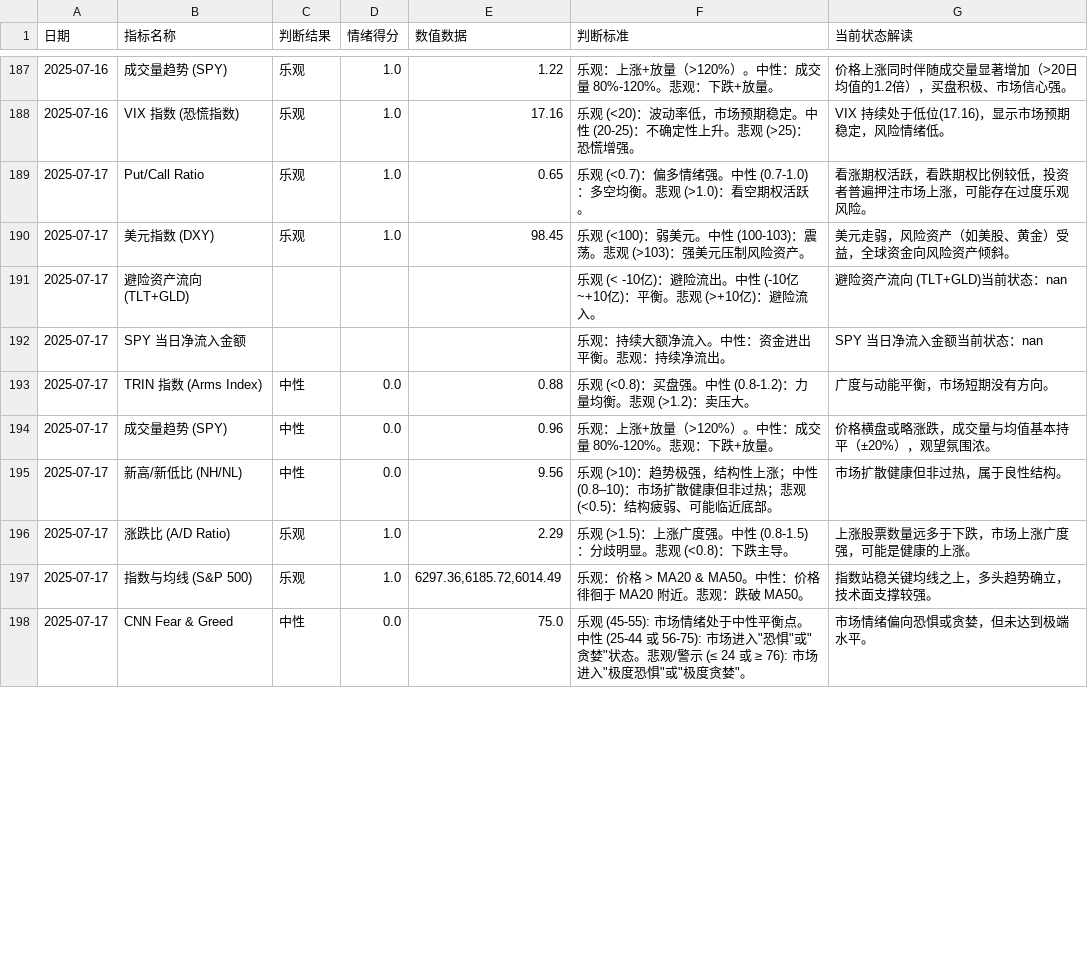
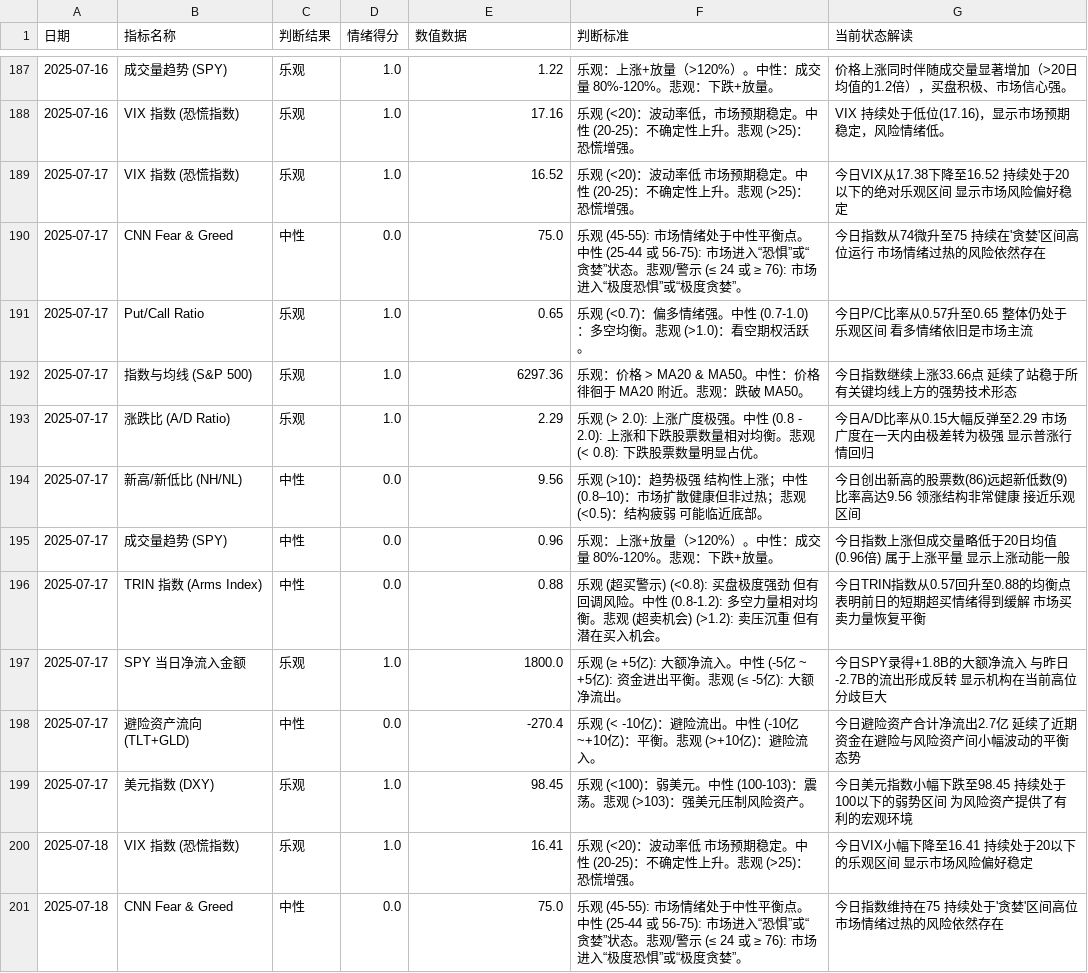
Before and after one commit to houxx/stock-sentiment-dashboard, a CSV file: enhanced_processed_sentiment_data.csv, drawn as a sheet; only a part is shown, gaps mark what is left out; the diff covers the shown part only.

```diff
--- a/enhanced_processed_sentiment_data.csv
+++ b/enhanced_processed_sentiment_data.csv
@@ -188,11 +188,14 @@
 2025-07-16,VIX 指数 (恐慌指数),乐观,1.0,17.16,乐观 (<20)：波动率低，市场预期稳定。中性 (20-25)：不确定性上升。悲观 (>25)：恐慌增强。,VIX 持续处于低位(17.16)，显示市场预期稳定，风险情绪低。
-2025-07-17,Put/Call Ratio,乐观,1.0,0.65,乐观 (<0.7)：偏多情绪强。中性 (0.7-1.0)：多空均衡。悲观 (>1.0)：看空期权活跃。,看涨期权活跃，看跌期权比例较低，投资者普遍押注市场上涨，可能存在过度乐观风险。
-2025-07-17,美元指数 (DXY),乐观,1.0,98.45,乐观 (<100)：弱美元。中性 (100-103)：震荡。悲观 (>103)：强美元压制风险资产。,美元走弱，风险资产（如美股、黄金）受益，全球资金向风险资产倾斜。
-2025-07-17,避险资产流向 (TLT+GLD),,,,乐观 (< -10亿)：避险流出。中性 (-10亿~+10亿)：平衡。悲观 (>+10亿)：避险流入。,避险资产流向 (TLT+GLD)当前状态：nan
-2025-07-17,SPY 当日净流入金额,,,,乐观：持续大额净流入。中性：资金进出平衡。悲观：持续净流出。,SPY 当日净流入金额当前状态：nan
-2025-07-17,TRIN 指数 (Arms Index),中性,0.0,0.88,乐观 (<0.8)：买盘强。中性 (0.8-1.2)：力量均衡。悲观 (>1.2)：卖压大。,广度与动能平衡，市场短期没有方向。
-2025-07-17,成交量趋势 (SPY),中性,0.0,0.96,乐观：上涨+放量（>120%）。中性：成交量 80%-120%。悲观：下跌+放量。,价格横盘或略涨跌，成交量与均值基本持平（±20%），观望氛围浓。
-2025-07-17,新高/新低比 (NH/NL),中性,0.0,9.56,乐观 (>10)：趋势极强，结构性上涨；中性 (0.8–10)：市场扩散健康但非过热；悲观 (<0.5)：结构疲弱、可能临近底部。,市场扩散健康但非过热，属于良性结构。
-2025-07-17,涨跌比 (A/D Ratio),乐观,1.0,2.29,乐观 (>1.5)：上涨广度强。中性 (0.8-1.5)：分歧明显。悲观 (<0.8)：下跌主导。,上涨股票数量远多于下跌，市场上涨广度强，可能是健康的上涨。
-2025-07-17,指数与均线 (S&P 500),乐观,1.0,"6297.36,6185.72,6014.49",乐观：价格 > MA20 & MA50。中性：价格徘徊于 MA20 附近。悲观：跌破 MA50。,指数站稳关键均线之上，多头趋势确立，技术面支撑较强。
-2025-07-17,CNN Fear & Greed,中性,0.0,75.0,"乐观 (45-55): 市场情绪处于中性平衡点。中性 (25-44 或 56-75): 市场进入""恐惧""或""贪婪""状态。悲观/警示 (≤ 24 或 ≥ 76): 市场进入""极度恐惧""或""极度贪婪""。",市场情绪偏向恐惧或贪婪，但未达到极端水平。
+2025-07-17,VIX 指数 (恐慌指数),乐观,1.0,16.52,"乐观 (<20)：波动率低 市场预期稳定。中性 (20-25)：不确定性上升。悲观 (>25)：恐慌增强。","今日VIX从17.38下降至16.52 持续处于20以下的绝对乐观区间 显示市场风险偏好稳定"
+2025-07-17,CNN Fear & Greed,中性,0.0,75.0,"乐观 (45-55): 市场情绪处于中性平衡点。中性 (25-44 或 56-75): 市场进入“恐惧”或“贪婪”状态。悲观/警示 (≤ 24 或 ≥ 76): 市场进入“极度恐惧”或“极度贪婪”。","今日指数从74微升至75 持续在'贪婪'区间高位运行 市场情绪过热的风险依然存在"
+2025-07-17,Put/Call Ratio,乐观,1.0,0.65,"乐观 (<0.7)：偏多情绪强。中性 (0.7-1.0)：多空均衡。悲观 (>1.0)：看空期权活跃。","今日P/C比率从0.57升至0.65 整体仍处于乐观区间 看多情绪依旧是市场主流"
+2025-07-17,指数与均线 (S&P 500),乐观,1.0,6297.36,"乐观：价格 > MA20 & MA50。中性：价格徘徊于 MA20 附近。悲观：跌破 MA50。","今日指数继续上涨33.66点 延续了站稳于所有关键均线上方的强势技术形态"
+2025-07-17,涨跌比 (A/D Ratio),乐观,1.0,2.29,"乐观 (> 2.0): 上涨广度极强。中性 (0.8 - 2.0): 上涨和下跌股票数量相对均衡。悲观 (< 0.8): 下跌股票数量明显占优。","今日A/D比率从0.15大幅反弹至2.29 市场广度在一天内由极差转为极强 显示普涨行情回归"
+2025-07-17,新高/新低比 (NH/NL),中性,0.0,9.56,"乐观 (>10)：趋势极强 结构性上涨；中性 (0.8–10)：市场扩散健康但非过热；悲观 (<0.5)：结构疲弱 可能临近底部。","今日创出新高的股票数(86)远超新低数(9) 比率高达9.56 领涨结构非常健康 接近乐观区间"
+2025-07-17,成交量趋势 (SPY),中性,0.0,0.96,"乐观：上涨+放量（>120%）。中性：成交量 80%-120%。悲观：下跌+放量。","今日指数上涨但成交量略低于20日均值(0.96倍) 属于上涨平量 显示上涨动能一般"
+2025-07-17,TRIN 指数 (Arms Index),中性,0.0,0.88,"乐观 (超买警示) (<0.8): 买盘极度强劲 但有回调风险。中性 (0.8-1.2): 多空力量相对均衡。悲观 (超卖机会) (>1.2): 卖压沉重 但有潜在买入机会。","今日TRIN指数从0.57回升至0.88的均衡点 表明前日的短期超买情绪得到缓解 市场买卖力量恢复平衡"
+2025-07-17,SPY 当日净流入金额,乐观,1.0,1800.0,"乐观 (≥ +5亿): 大额净流入。中性 (-5亿 ~ +5亿): 资金进出平衡。悲观 (≤ -5亿): 大额净流出。","今日SPY录得+1.8B的大额净流入 与昨日-2.7B的流出形成反转 显示机构在当前高位分歧巨大"
+2025-07-17,避险资产流向 (TLT+GLD),中性,0.0,-270.4,"乐观 (< -10亿)：避险流出。中性 (-10亿~+10亿)：平衡。悲观 (>+10亿)：避险流入。","今日避险资产合计净流出2.7亿 延续了近期资金在避险与风险资产间小幅波动的平衡态势"
+2025-07-17,美元指数 (DXY),乐观,1.0,98.45,"乐观 (<100)：弱美元。中性 (100-103)：震荡。悲观 (>103)：强美元压制风险资产。","今日美元指数小幅下跌至98.45 持续处于100以下的弱势区间 为风险资产提供了有利的宏观环境"
+2025-07-18,VIX 指数 (恐慌指数),乐观,1.0,16.41,"乐观 (<20)：波动率低 市场预期稳定。中性 (20-25)：不确定性上升。悲观 (>25)：恐慌增强。","今日VIX小幅下降至16.41 持续处于20以下的乐观区间 显示市场风险偏好稳定"
+2025-07-18,CNN Fear & Greed,中性,0.0,75.0,"乐观 (45-55): 市场情绪处于中性平衡点。中性 (25-44 或 56-75): 市场进入“恐惧”或“贪婪”状态。悲观/警示 (≤ 24 或 ≥ 76): 市场进入“极度恐惧”或“极度贪婪”。","今日指数维持在75 持续处于'贪婪'区间高位 市场情绪过热的风险依然存在"
```
Also changed, not shown: 9 added rows and 1 removed row elsewhere in this file, 2 other files.
